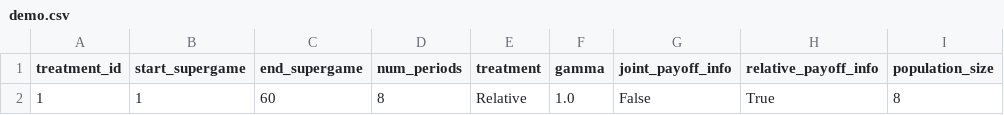
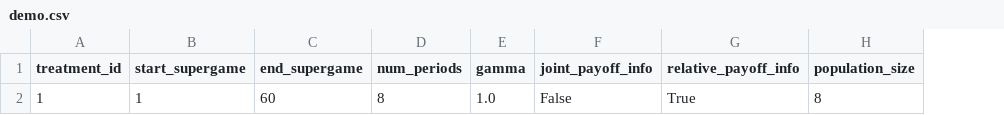
Before and after one commit to jleutgeb/evolving-managers, a CSV file: evolving_managers/config/demo.csv, drawn as a sheet; only a part is shown; the diff names each change by its address in the sheet, - before the commit and + after, or states it on an @@ line.

```diff
--- a/evolving_managers/config/demo.csv
+++ b/evolving_managers/config/demo.csv
-column E (treatment), row 2: Relative
```
Also changed, not shown: 1 other file.
